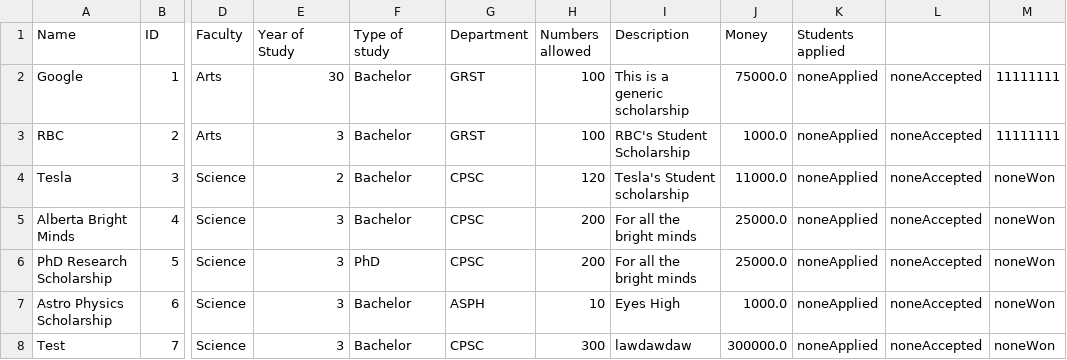
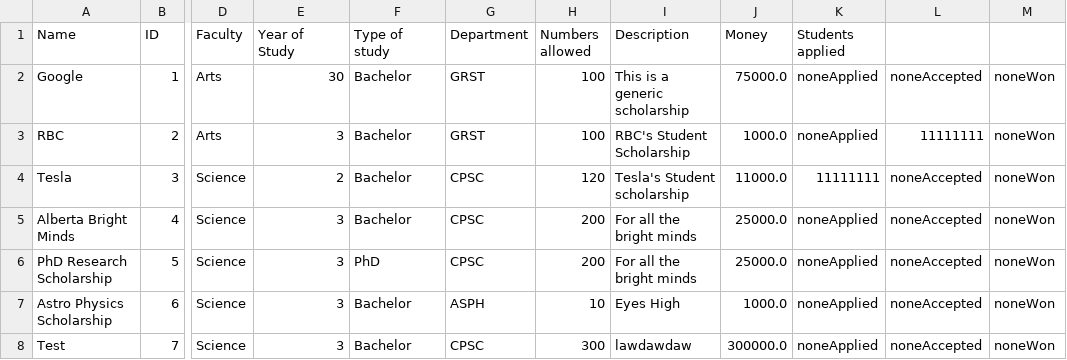
Before and after one commit to stevekhanna/Scholarship---Java, a CSV file: src/data/scholarships.csv, drawn as a sheet; only a part is shown, gaps mark what is left out; the diff names each change by its address in the sheet, - before the commit and + after, or states it on an @@ line.

```diff
--- a/src/data/scholarships.csv
+++ b/src/data/scholarships.csv
-M2:M3: 11111111
+M2:M3: noneWon
-L3: noneAccepted
+L3: 11111111
-K4 (Students applied): noneApplied
+K4 (Students applied): 11111111
```
Also changed, not shown: src/data/students.csv, 3 other files.
